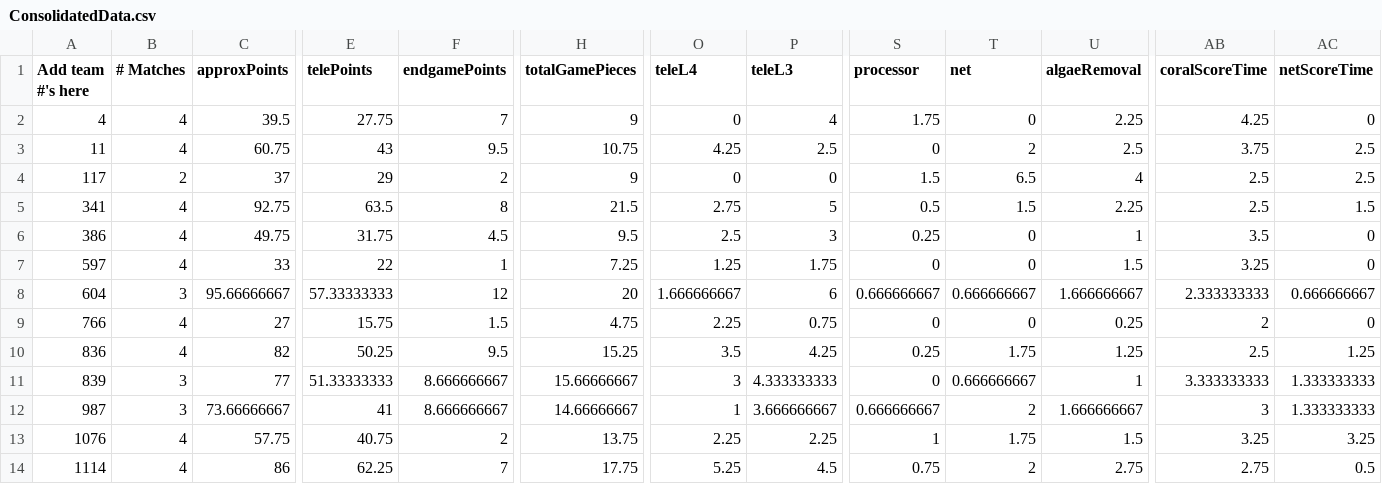
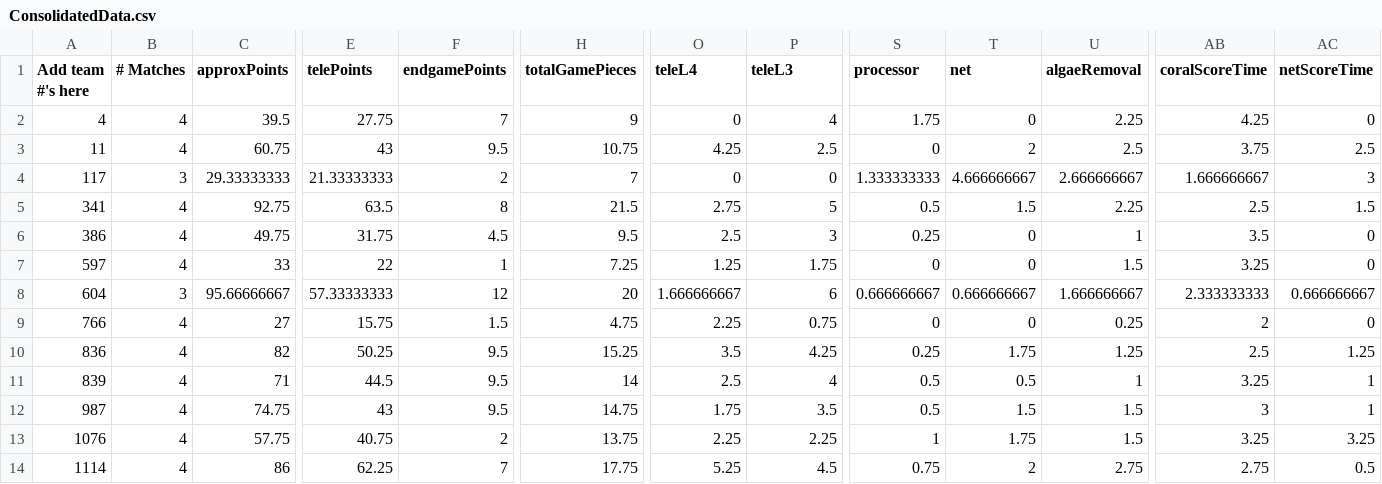
Before and after one commit to btmartin/btmartin.github.io, a CSV file: Scouting/ConsolidatedData.csv, drawn as a sheet; only a part is shown, gaps mark what is left out; the diff covers the shown part only; the diff names each change by its address in the sheet, - before the commit and + after, or states it on an @@ line.

```diff
--- a/Scouting/ConsolidatedData.csv
+++ b/Scouting/ConsolidatedData.csv
-B4 (# Matches): 2
+B4 (# Matches): 3
-C4 (approxPoints): 37
+C4 (approxPoints): 29.33333333
-E4 (telePoints): 29
+E4 (telePoints): 21.33333333
-H4 (totalGamePieces): 9
+H4 (totalGamePieces): 7
-S4 (processor): 1.5
+S4 (processor): 1.333333333
-T4 (net): 6.5
+T4 (net): 4.666666667
-U4 (algaeRemoval): 4
+U4 (algaeRemoval): 2.666666667
-AB4 (coralScoreTime): 2.5
+AB4 (coralScoreTime): 1.666666667
-AC4 (netScoreTime): 2.5
+AC4 (netScoreTime): 3
-B11:B12 (# Matches): 3
+B11:B12 (# Matches): 4
-C11 (approxPoints): 77
+C11 (approxPoints): 71
-E11 (telePoints): 51.33333333
+E11 (telePoints): 44.5
-F11:F12 (endgamePoints): 8.666666667
+F11:F12 (endgamePoints): 9.5
-H11 (totalGamePieces): 15.66666667
+H11 (totalGamePieces): 14
-O11 (teleL4): 3
+O11 (teleL4): 2.5
-P11 (teleL3): 4.333333333
+P11 (teleL3): 4
-S11 (processor): 0
+S11 (processor): 0.5
-T11 (net): 0.666666667
+T11 (net): 0.5
-AB11 (coralScoreTime): 3.333333333
+AB11 (coralScoreTime): 3.25
-AC11:AC12 (netScoreTime): 1.333333333
+AC11:AC12 (netScoreTime): 1
-C12 (approxPoints): 73.66666667
+C12 (approxPoints): 74.75
-E12 (telePoints): 41
+E12 (telePoints): 43
-H12 (totalGamePieces): 14.66666667
+H12 (totalGamePieces): 14.75
-O12 (teleL4): 1
+O12 (teleL4): 1.75
-P12 (teleL3): 3.666666667
+P12 (teleL3): 3.5
-S12 (processor): 0.666666667
+S12 (processor): 0.5
-T12 (net): 2
+T12 (net): 1.5
-U12 (algaeRemoval): 1.666666667
+U12 (algaeRemoval): 1.5
```
Also changed, not shown: 57 edited cells elsewhere in this file, Scouting/ScoutingData.csv.
